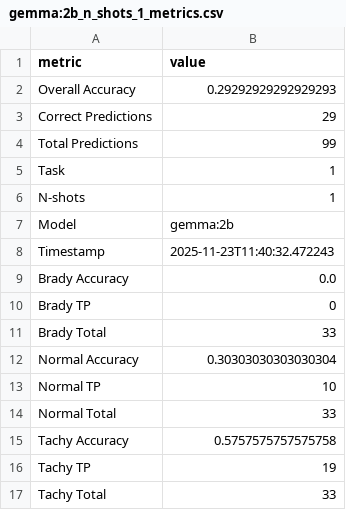
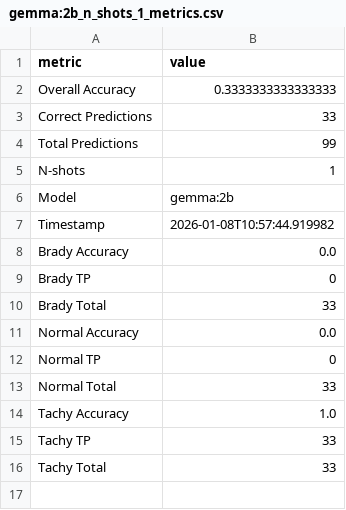
Before and after one commit to 24alba02/this_studio, a CSV file: outputs/results/task1/gemma:2b_n_shots_1_metrics.csv, drawn as a sheet.

```diff
--- a/outputs/results/task1/gemma:2b_n_shots_1_metrics.csv
+++ b/outputs/results/task1/gemma:2b_n_shots_1_metrics.csv
@@ -1,9 +1,8 @@
 metric,value
-Overall Accuracy,0.29292929292929293
-Correct Predictions,29
+Overall Accuracy,0.3333333333333333
+Correct Predictions,33
 Total Predictions,99
-Task,1
 N-shots,1
 Model,gemma:2b
-Timestamp,2025-11-23T11:40:32.472243
+Timestamp,2026-01-08T10:57:44.919982
 Brady Accuracy,0.0
@@ -11,7 +10,7 @@ Brady TP,0
 Brady Total,33
-Normal Accuracy,0.30303030303030304
-Normal TP,10
+Normal Accuracy,0.0
+Normal TP,0
 Normal Total,33
-Tachy Accuracy,0.5757575757575758
-Tachy TP,19
+Tachy Accuracy,1.0
+Tachy TP,33
 Tachy Total,33
```
Also changed, not shown: outputs/results/task1/gemma:2b_n_shots_2_metrics.csv, outputs/results/task1/gemma:2b_n_shots_4_metrics.csv, 29 other files.
